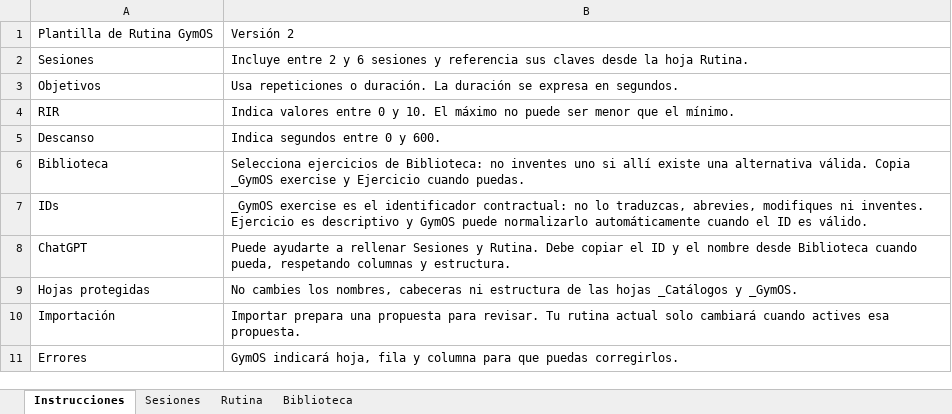
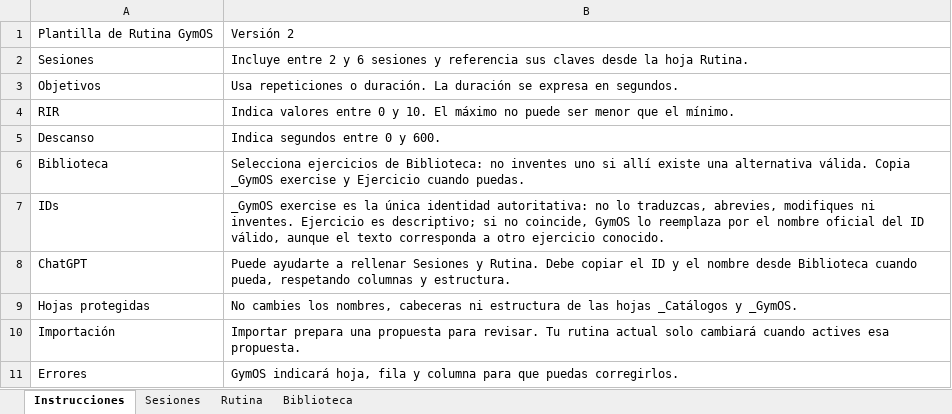
Before and after one commit to apl00028/mi-rutina, an Excel workbook: plantilla-rutina-gymos.xlsx, sheet Instrucciones, drawn as a sheet; values as stored, in another font and other column widths than the file's, no borders; the diff names each change by its address in the sheet, - before the commit and + after, or states it on an @@ line.

Commit message:
Make exercise IDs authoritative in routine imports

```diff
--- a/plantilla-rutina-gymos.xlsx (sheet Instrucciones)
+++ b/plantilla-rutina-gymos.xlsx (sheet Instrucciones)
-B7: …exercise es el identificador contractual: no lo traduzcas, abrevies, modifiques ni inventes. Ejercicio es descriptivo y GymOS puede normalizarlo automáticamente cuando el ID es válido.
+B7: …exercise es la única identidad autoritativa: no lo traduzcas, abrevies, modifiques ni inventes. Ejercicio es descriptivo; si no coincide, GymOS lo reemplaza por el nombre oficial del ID válido, aunque el texto corresponda a otro ejercicio conocido.
```
Also changed, not shown: 5 other files.
